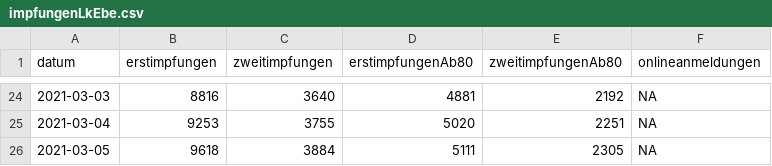
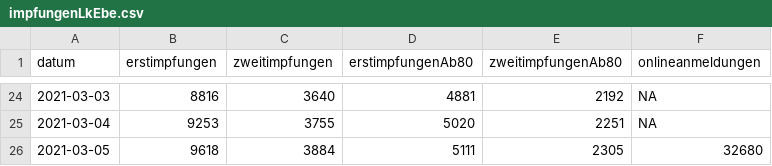
Before and after one commit to fxedel/vaterstetten-in-zahlen, a CSV file: data/lra-ebe-corona/impfungenLkEbe.csv, drawn as a sheet; only a part is shown, gaps mark what is left out.

Commit message:
Update registrations

```diff
--- a/data/lra-ebe-corona/impfungenLkEbe.csv
+++ b/data/lra-ebe-corona/impfungenLkEbe.csv
@@ -25,2 +25,2 @@
 2021-03-04,9253,3755,5020,2251,NA
-2021-03-05,9618,3884,5111,2305,NA
+2021-03-05,9618,3884,5111,2305,32680
```
